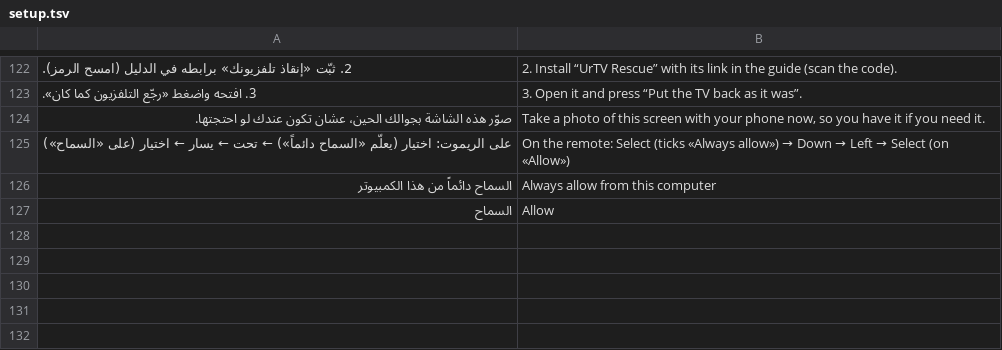
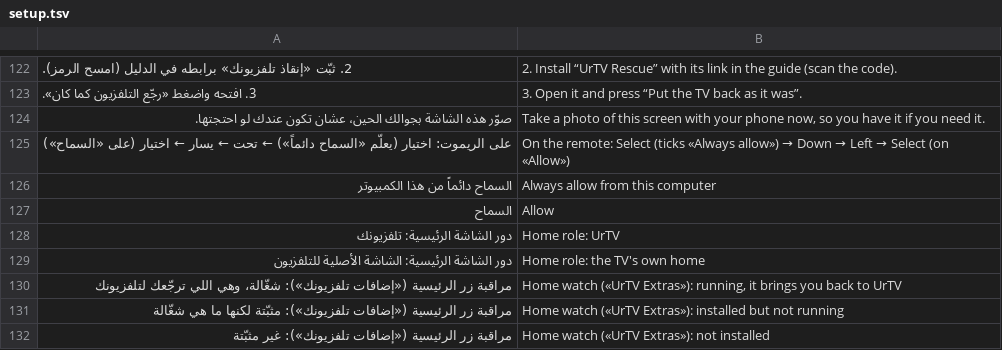
Before and after one commit to tshi-dev/UrTV, a TSV file: i18n/en/setup.tsv, drawn as a sheet; only a part is shown, gaps mark what is left out; the diff names each change by its address in the sheet, - before the commit and + after, or states it on an @@ line.

Commit message:
Google TV Home (step 88, build 386): the tester's R2g, the home step never skipped, TCL appops kept, Home said, «تراجع» complete
1. HomeWatch, from the tester's R2g (e37f132c: 64 of 64 Home presses, 3 of 3 boots, 30 minutes idle): the stock home over ANOTHER app is the
   person's press, always brought and never counted, even while paused; over ours the windows of one press within 0.7 s count once. The app
   Home was pressed over, back within 1.5 s of our bring, gets ours once more. Changed: the pause is at the 6th burst within 6 s (not 6 in 4 s,
   which a firmware bouncing faster than the burst window could never reach), for 30 s; fixed-word logs. Not taken: the forced key filter and
   the Home-key catch (R3 stays behind its switch, off by default).
2. The home step is never skipped for earlier failures (a fresh run skipped it and the add-on was never turned on); an update and «تراجع» clear the count.
3. TCL: the add-on's AUTO_START and ASSOC_START allowed and written to disk at once (appops write-settings), in the setup and in dock.sh extras-setup.
4. The result page says in Arabic who holds Home and whether «إضافات تلفزيونك»'s watch runs.
5. «تراجع» takes the add-on out of the accessibility list always (also when it was turned on elsewhere), keeps the TV's other services, clears «wanted».
Tests: HomeWatchRun, SetupEngineRun HF, SetupRunnerRun R35e, tests/home_fix3_test.py.

```diff
--- a/i18n/en/setup.tsv
+++ b/i18n/en/setup.tsv
+row 128: دور الشاشة الرئيسية: تلفزيونك | Home role: UrTV
+row 129: دور الشاشة الرئيسية: الشاشة الأصلية للتلفزيون | Home role: the TV's own home
+row 130: مراقبة زر الرئيسية («إضافات تلفزيونك»): شغّالة، وهي اللي ترجّعك لتلفزيونك | Home watch («UrTV Extras»): running, it brings you back to UrTV
+row 131: مراقبة زر الرئيسية («إضافات تلفزيونك»): مثبّتة لكنها ما هي شغّالة | Home watch («UrTV Extras»): installed but not running
+row 132: مراقبة زر الرئيسية («إضافات تلفزيونك»): غير مثبّتة | Home watch («UrTV Extras»): not installed
```
Also changed, not shown: 17 other files.
